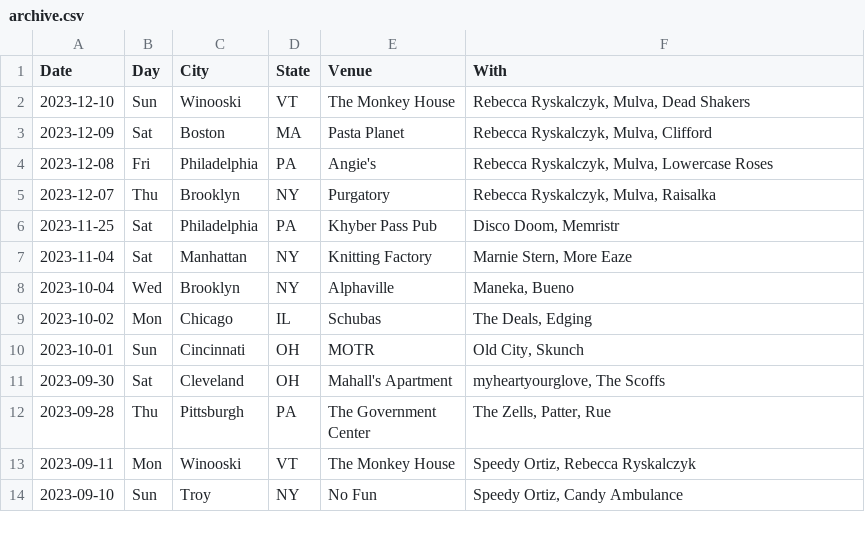
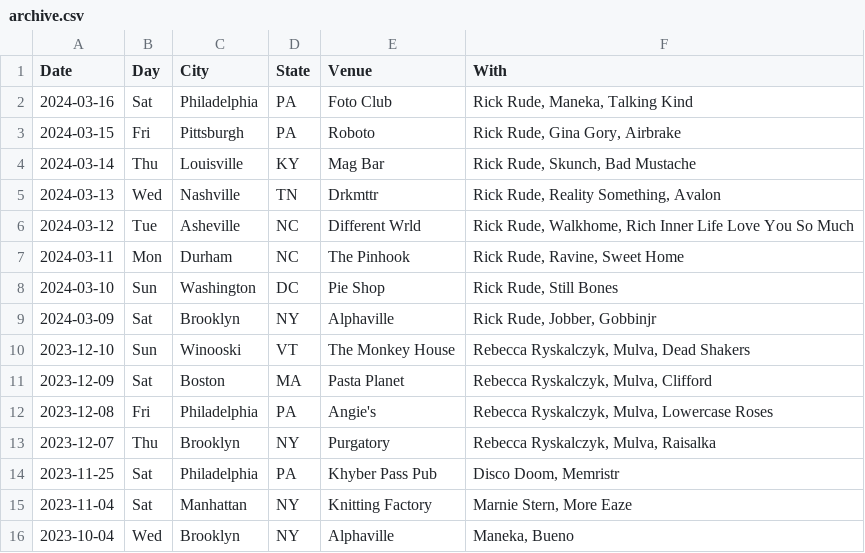
Before and after one commit to washerfacts/washerfacts.github.io, a CSV file: archive.csv, drawn as a sheet; only a part is shown; the shorter side is filled out with more unchanged rows.

```diff
--- a/archive.csv
+++ b/archive.csv
@@ -1,2 +1,10 @@
 Date,Day,City,State,Venue,With
+2024-03-16,Sat,Philadelphia,PA,Foto Club,"Rick Rude, Maneka, Talking Kind"
+2024-03-15,Fri,Pittsburgh,PA,Roboto,"Rick Rude, Gina Gory, Airbrake"
+2024-03-14,Thu,Louisville,KY,Mag Bar,"Rick Rude, Skunch, Bad Mustache"
+2024-03-13,Wed,Nashville,TN,Drkmttr,"Rick Rude, Reality Something, Avalon"
+2024-03-12,Tue,Asheville,NC,Different Wrld,"Rick Rude, Walkhome, Rich Inner Life Love You So Much"
+2024-03-11,Mon,Durham,NC,The Pinhook,"Rick Rude, Ravine, Sweet Home"
+2024-03-10,Sun,Washington,DC,Pie Shop,"Rick Rude, Still Bones"
+2024-03-09,Sat,Brooklyn,NY,Alphaville,"Rick Rude, Jobber, Gobbinjr"
 2023-12-10,Sun,Winooski,VT,"The Monkey House","Rebecca Ryskalczyk, Mulva, Dead Shakers"
```
Also changed, not shown: 1 other file.
